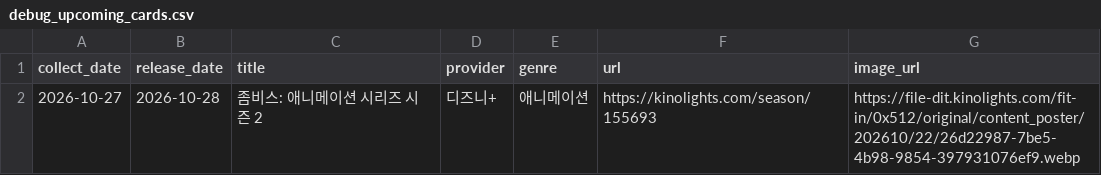
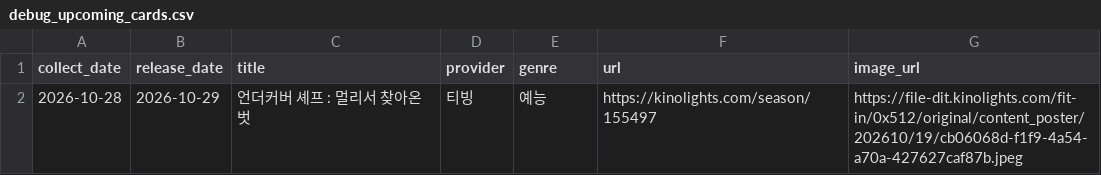
Before and after one commit to cig7624-art/kino-ranking, a CSV file: debug_upcoming_cards.csv, drawn as a sheet.

```diff
--- a/debug_upcoming_cards.csv
+++ b/debug_upcoming_cards.csv
@@ -1,2 +1,2 @@
 collect_date,release_date,title,provider,genre,url,image_url
-2026-10-27,2026-10-28,좀비스: 애니메이션 시리즈 시즌 2,디즈니+,애니메이션,https://kinolights.com/season/155693,https://file-dit.kinolights.com/fit-in/0x512/original/content_poster/202610/22/26d22987-7be5-4b98-9854-397931076ef9.webp
+2026-10-28,2026-10-29,언더커버 셰프 : 멀리서 찾아온 벗,티빙,예능,https://kinolights.com/season/155497,https://file-dit.kinolights.com/fit-in/0x512/original/content_poster/202610/19/cb06068d-f1f9-4a54-a70a-427627caf87b.jpeg
```
Also changed, not shown: upcoming_releases.csv, 3 other files.
